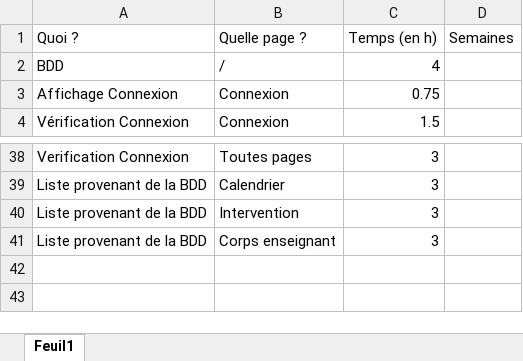
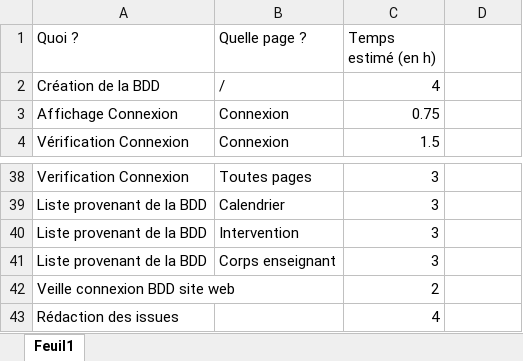
Before and after one commit to maiiro0/EnseignementSuperieur, an Excel workbook: ressources/Squelette Prjet.xlsx, sheet Feuil1, drawn as a sheet; only a part is shown, gaps mark what is left out; values as stored, in another font and other column widths than the file's, no borders; the diff names each change by its address in the sheet, - before the commit and + after, or states it on an @@ line.

```diff
--- a/ressources/Squelette Prjet.xlsx (sheet Feuil1)
+++ b/ressources/Squelette Prjet.xlsx (sheet Feuil1)
-C1: Temps (en h)
+C1: Temps estimé (en h)
-D1: Semaines
+D1: (empty)
-A2 (Quoi ?): BDD
+A2 (Quoi ?): Création de la BDD
+row 42: Veille connexion BDD site web |  | 2
+row 43: Rédaction des issues |  | 4
```
Also changed, not shown: ressources/Utilisation de l'IA.xlsx, 4 other files.
